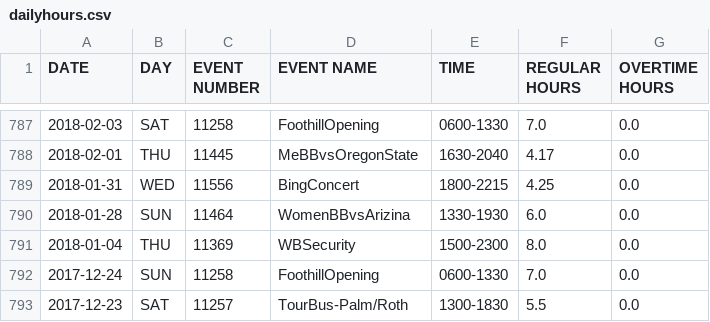
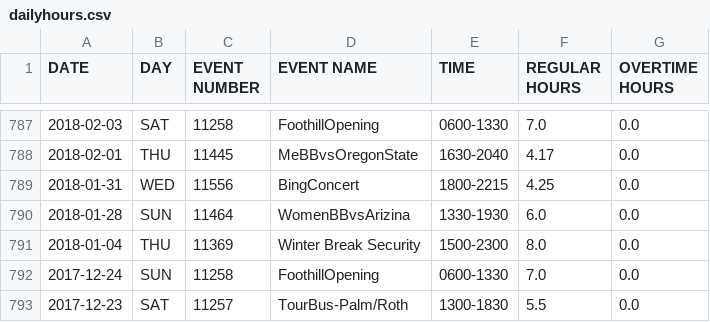
Before and after one commit to EddieBrew/StanfordTimeCard, a CSV file: StanfordTimeCard/dailyhours.csv, drawn as a sheet; only a part is shown, gaps mark what is left out; the diff covers the shown part only.

Commit message:
Corrected EventName in Query classes

```diff
--- a/StanfordTimeCard/dailyhours.csv
+++ b/StanfordTimeCard/dailyhours.csv
@@ -790,3 +790,3 @@ DATE,DAY,EVENT NUMBER,EVENT NAME,TIME,REGULAR HOURS,OVERTIME HOURS
 2018-01-28,SUN,11464,WomenBBvsArizina,1330-1930,6.0,0.0
-2018-01-04,THU,11369,WBSecurity,1500-2300,8.0,0.0
+2018-01-04,THU,11369,Winter Break Security,1500-2300,8.0,0.0
 2017-12-24,SUN,11258,FoothillOpening,0600-1330,7.0,0.0
```
Also changed, not shown: 13 edited cells elsewhere in this file, 3 other files.
